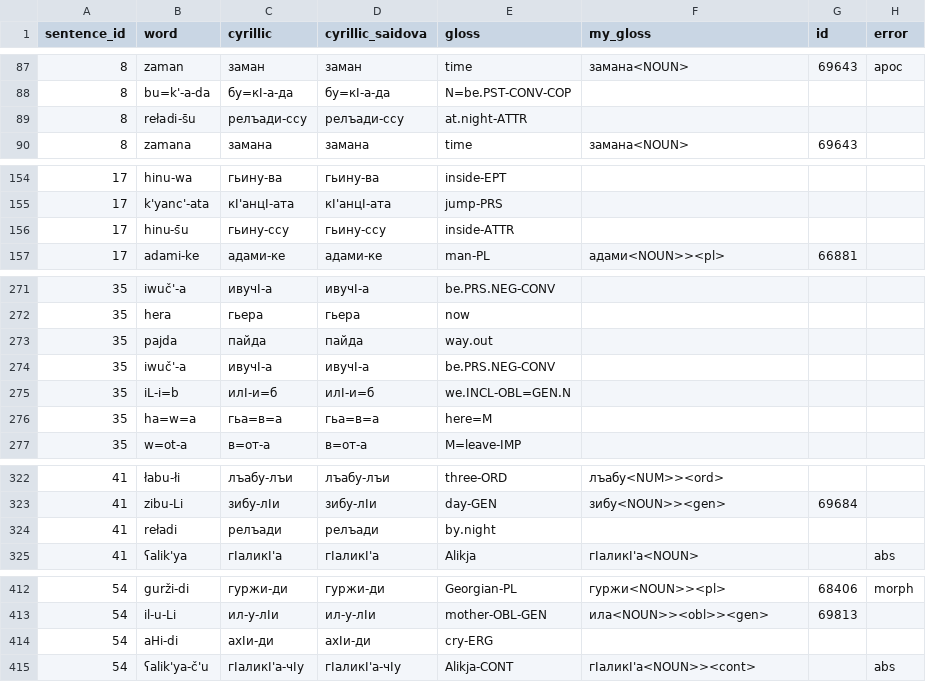
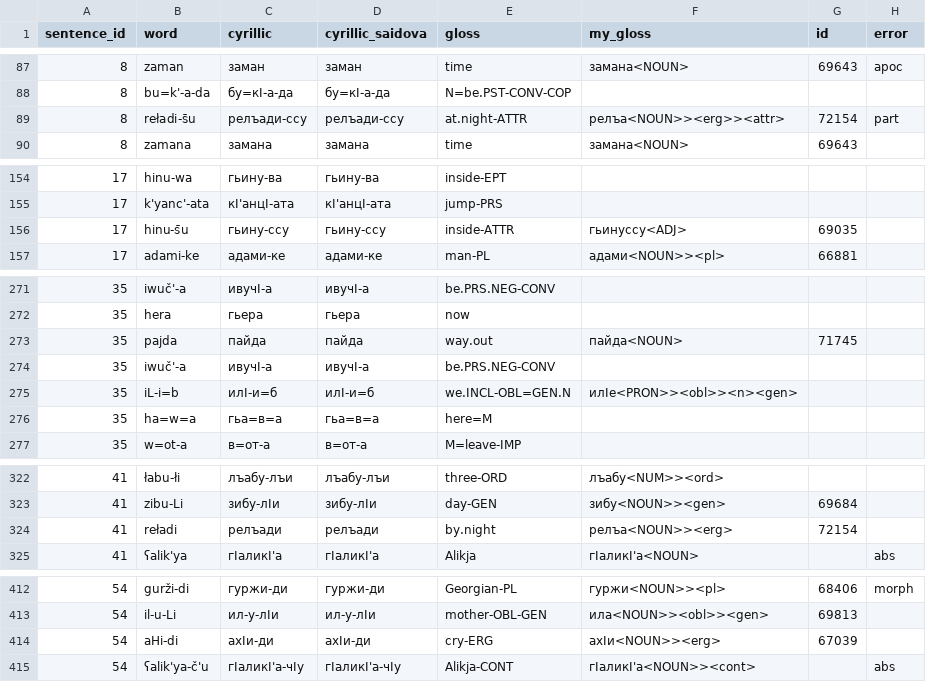
Before and after one commit to channrlotte/godoberi_transducer, a CSV file: text1_kibrik.csv, drawn as a sheet; only a part is shown, gaps mark what is left out; the diff covers the shown part only.

Commit message:
Fixed gold standard

```diff
--- a/text1_kibrik.csv
+++ b/text1_kibrik.csv
@@ -88,3 +88,3 @@
 8,bu=k'-a-da,бу=кI-а-да,бу=кI-а-да,N=be.PST-CONV-COP,,,
-8,reładi-s̄u,релъади-ссу,релъади-ссу,at.night-ATTR,,,
+8,reładi-s̄u,релъади-ссу,релъади-ссу,at.night-ATTR,релъа<NOUN>><erg>><attr>,72154,part
 8,zamana,замана,замана,time,замана<NOUN>,69643,
@@ -155,3 +155,3 @@
 17,k'yanc'-ata,кI'анцI-ата,кI'анцI-ата,jump-PRS,,,
-17,hinu-s̄u,гьину-ссу,гьину-ссу,inside-ATTR,,,
+17,hinu-s̄u,гьину-ссу,гьину-ссу,inside-ATTR,гьинуссу<ADJ>,69035,
 17,adami-ke,адами-ке,адами-ке,man-PL,адами<NOUN>><pl>,66881,
@@ -272,5 +272,5 @@
 35,hera,гьера,гьера,now,,,
-35,pajda,пайда,пайда,way.out,,,
+35,pajda,пайда,пайда,way.out,пайда<NOUN>,71745,
 35,iwuč'-a,ивучI-а,ивучI-а,be.PRS.NEG-CONV,,,
-35,iL-i=b,илI-и=б,илI-и=б,we.INCL-OBL=GEN.N,,,
+35,iL-i=b,илI-и=б,илI-и=б,we.INCL-OBL=GEN.N,илIе<PRON>><obl>><n><gen>,,
 35,ha=w=a,гьа=в=а,гьа=в=а,here=M,,,
@@ -323,3 +323,3 @@
 41,zibu-Li,зибу-лIи,зибу-лIи,day-GEN,зибу<NOUN>><gen>,69684,
-41,reładi,релъади,релъади,by.night,,,
+41,reładi,релъади,релъади,by.night,релъа<NOUN>><erg>,72154,
 41,ʕalik'ya,гIаликI'а,гIаликI'а,Alikja,гIаликI'а<NOUN>,,abs
@@ -413,3 +413,3 @@
 54,il-u-Li,ил-у-лIи,ил-у-лIи,mother-OBL-GEN,ила<NOUN>><obl>><gen>,69813,
-54,aHi-di,ахIи-ди,ахIи-ди,cry-ERG,,,
+54,aHi-di,ахIи-ди,ахIи-ди,cry-ERG,ахIи<NOUN>><erg>,67039,
 54,ʕalik'ya-č'u,гIаликI'а-чIу,гIаликI'а-чIу,Alikja-CONT,гIаликI'а<NOUN>><cont>,,abs
```
Also changed, not shown: 2 edited cells elsewhere in this file.
